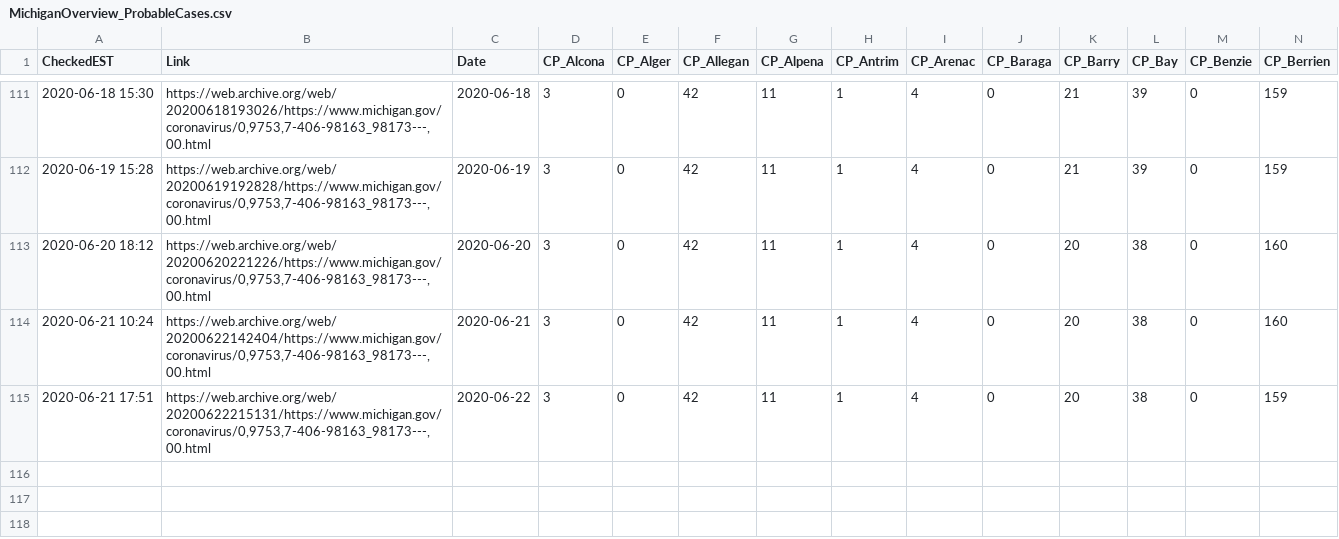
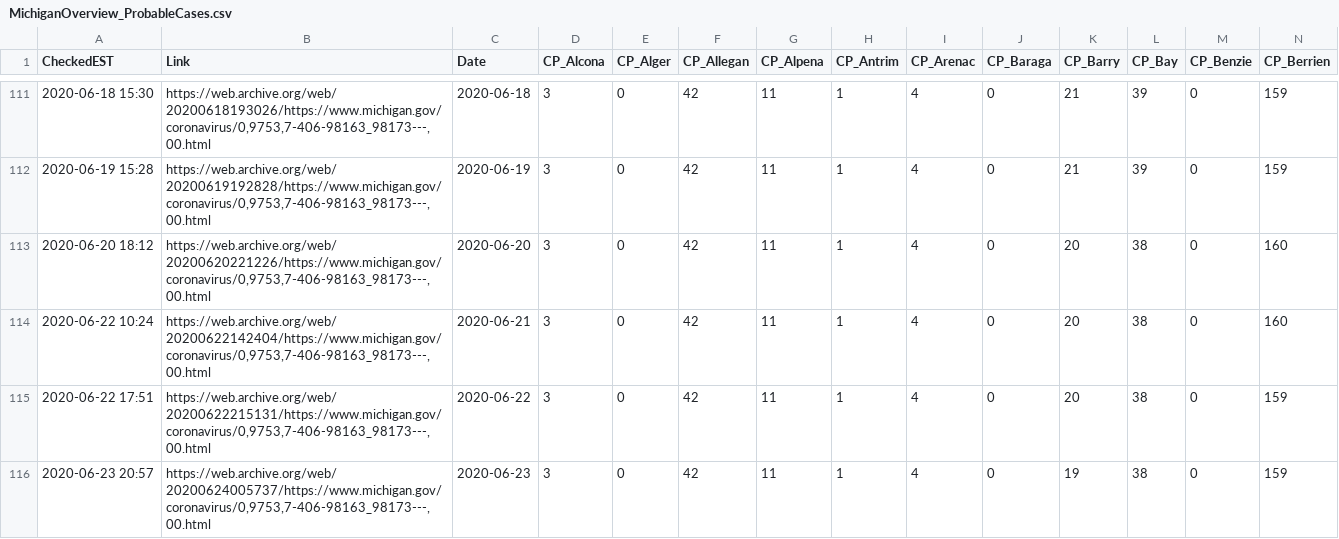
Before and after one commit to dmorl/MichiganCOVID, a CSV file: MichiganOverview_ProbableCases.csv, drawn as a sheet; only a part is shown, gaps mark what is left out; rows hold the shown columns only; the diff names each change by its address in the sheet, - before the commit and + after, or states it on an @@ line.

```diff
--- a/MichiganOverview_ProbableCases.csv
+++ b/MichiganOverview_ProbableCases.csv
-A114 (CheckedEST): 2020-06-21 10:24
+A114 (CheckedEST): 2020-06-22 10:24
-A115 (CheckedEST): 2020-06-21 17:51
+A115 (CheckedEST): 2020-06-22 17:51
+row 116: 2020-06-23 20:57 | https://web.archive.org/web/20200624005737/https://www.michigan.gov/coronavirus/0,9753,7-406-98163_98173---,00.html | 2020-06-23 | 3 | 0 | 42 | 11 | 1 | 4 | 0 | 19 | 38 | 0 | 159
```
Also changed, not shown: MichiganOverview_Cases.csv, MichiganOverview_Deceased.csv, 1 other file.
